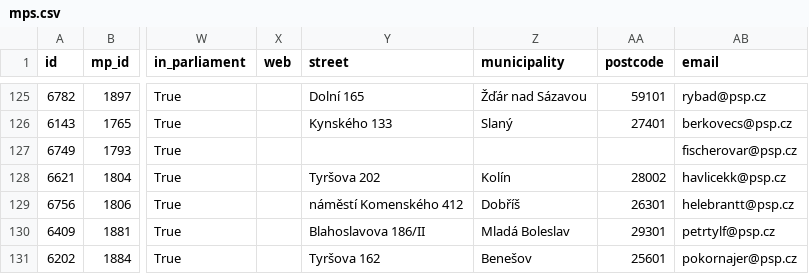
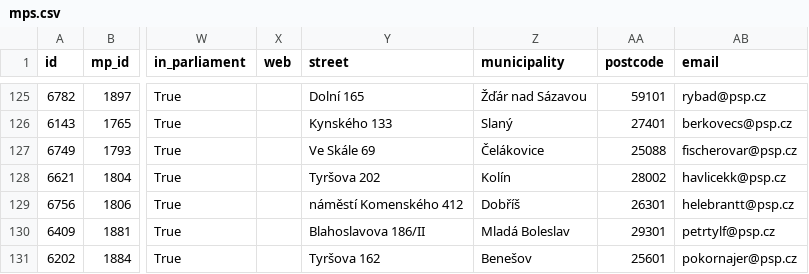
Before and after one commit to michalskop/cz-psp-votes-2021-202x, a CSV file: data/mps.csv, drawn as a sheet; only a part is shown, gaps mark what is left out; the diff names each change by its address in the sheet, - before the commit and + after, or states it on an @@ line.

```diff
--- a/data/mps.csv
+++ b/data/mps.csv
-Y127 (street): (empty)
+Y127 (street): Ve Skále 69
-Z127 (municipality): (empty)
+Z127 (municipality): Čelákovice
-AA127 (postcode): (empty)
+AA127 (postcode): 25088
```
Also changed, not shown: 1 other file.
